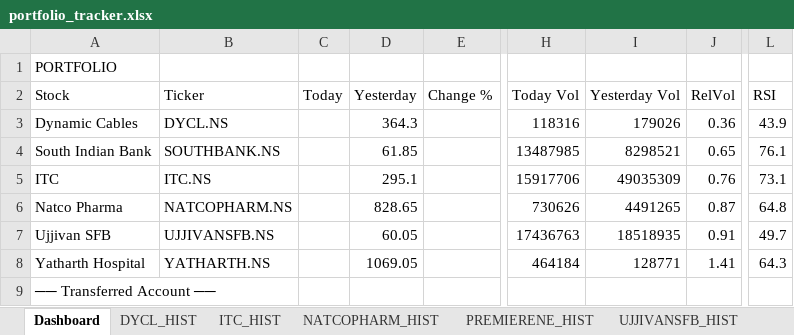
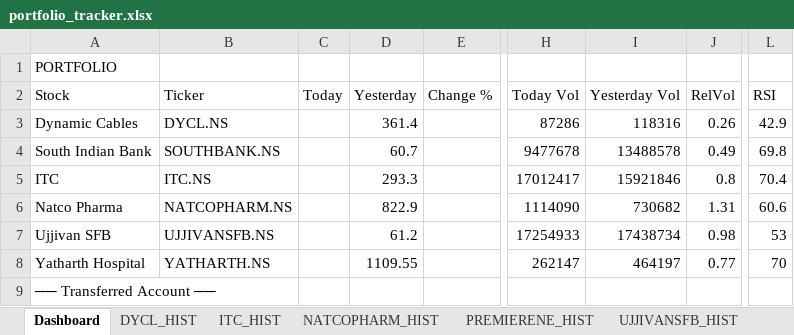
Before and after one commit to sams3011/portfolio-tracker, an Excel workbook: data/portfolio_tracker.xlsx, sheet Dashboard, drawn as a sheet; only a part is shown, gaps mark what is left out; values as stored, in another font and other column widths than the file's, no borders; the diff covers the shown part only; the diff names each change by its address in the sheet, - before the commit and + after, or states it on an @@ line.

```diff
--- a/data/portfolio_tracker.xlsx (sheet Dashboard)
+++ b/data/portfolio_tracker.xlsx (sheet Dashboard)
-D3 (Yesterday): 364.3
+D3 (Yesterday): 361.4
-H3 (Today Vol): 118316
+H3 (Today Vol): 87286
-I3 (Yesterday Vol): 179026
+I3 (Yesterday Vol): 118316
-J3 (RelVol): 0.36
+J3 (RelVol): 0.26
-L3 (RSI): 43.9
+L3 (RSI): 42.9
-D4 (Yesterday): 61.85
+D4 (Yesterday): 60.7
-H4 (Today Vol): 13487985
+H4 (Today Vol): 9477678
-I4 (Yesterday Vol): 8298521
+I4 (Yesterday Vol): 13488578
-J4 (RelVol): 0.65
+J4 (RelVol): 0.49
-L4 (RSI): 76.1
+L4 (RSI): 69.8
-D5 (Yesterday): 295.1
+D5 (Yesterday): 293.3
-H5 (Today Vol): 15917706
+H5 (Today Vol): 17012417
-I5 (Yesterday Vol): 49035309
+I5 (Yesterday Vol): 15921846
-J5 (RelVol): 0.76
+J5 (RelVol): 0.8
-L5 (RSI): 73.1
+L5 (RSI): 70.4
-D6 (Yesterday): 828.65
+D6 (Yesterday): 822.9
-H6 (Today Vol): 730626
+H6 (Today Vol): 1114090
-I6 (Yesterday Vol): 4491265
+I6 (Yesterday Vol): 730682
-J6 (RelVol): 0.87
+J6 (RelVol): 1.31
-L6 (RSI): 64.8
+L6 (RSI): 60.6
-D7 (Yesterday): 60.05
+D7 (Yesterday): 61.2
-H7 (Today Vol): 17436763
+H7 (Today Vol): 17254933
-I7 (Yesterday Vol): 18518935
+I7 (Yesterday Vol): 17438734
-J7 (RelVol): 0.91
+J7 (RelVol): 0.98
-L7 (RSI): 49.7
+L7 (RSI): 53
-D8 (Yesterday): 1069.05
+D8 (Yesterday): 1109.55
-H8 (Today Vol): 464184
+H8 (Today Vol): 262147
-I8 (Yesterday Vol): 128771
+I8 (Yesterday Vol): 464197
-J8 (RelVol): 1.41
+J8 (RelVol): 0.77
-L8 (RSI): 64.3
+L8 (RSI): 70
```
Also changed, not shown: 56 edited cells elsewhere in this sheet, sheet SOUTHBANK_HIST, sheet BFLAFL_HIST, sheet RENUKA_HIST, sheet VISHWARAJ_HIST, sheet ITC_HIST, sheet PREMIERENE_HIST, 10 more sheets, 1 other file.
